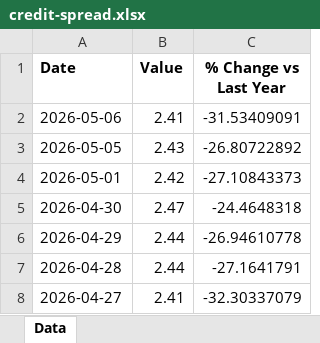
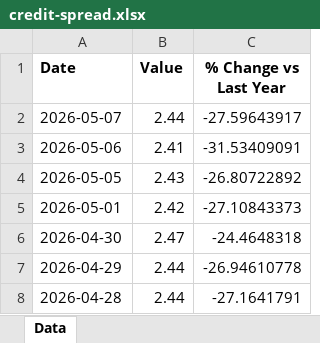
Before and after one commit to mcleancapital/realcpican, an Excel workbook: data/credit-spread.xlsx, sheet Data, drawn as a sheet; only a part is shown; the shorter side is filled out with more unchanged rows; values as stored, in another font and other column widths than the file's, no borders; the diff names each change by its address in the sheet, - before the commit and + after, or states it on an @@ line.

```diff
--- a/data/credit-spread.xlsx (sheet Data)
+++ b/data/credit-spread.xlsx (sheet Data)
+row 2: 2026-05-07 | 2.44 | -27.59643917
```
